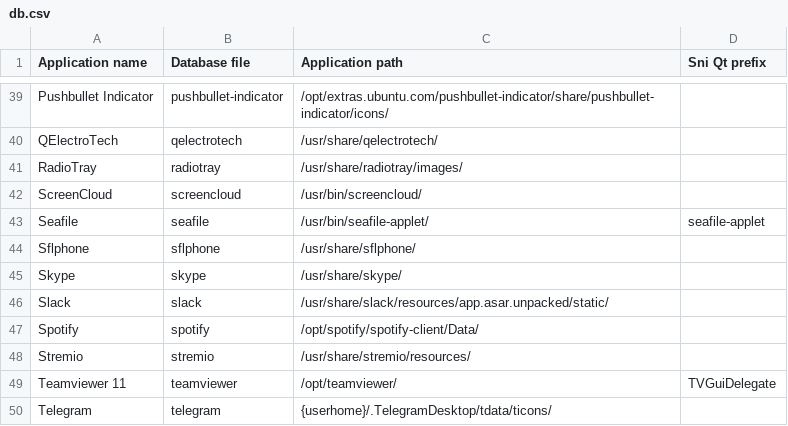
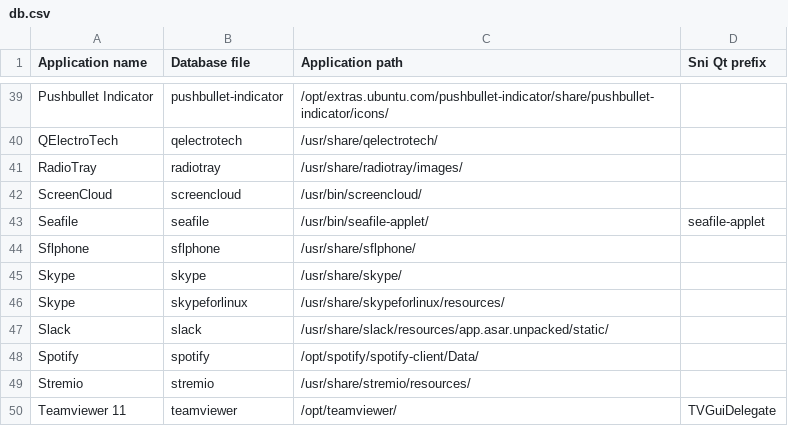
Before and after one commit to bilelmoussaoui/Hardcode-Tray, a CSV file: db.csv, drawn as a sheet; only a part is shown, gaps mark what is left out; the shorter side is filled out with more unchanged rows.

Commit message:
add skypeforlinux support, fixes #167

```diff
--- a/db.csv
+++ b/db.csv
@@ -45,2 +45,3 @@ Sflphone, sflphone, /usr/share/sflphone/,
 Skype, skype, /usr/share/skype/,
+Skype, skypeforlinux, /usr/share/skypeforlinux/resources/,
 Slack, slack, /usr/share/slack/resources/app.asar.unpacked/static/,
```
